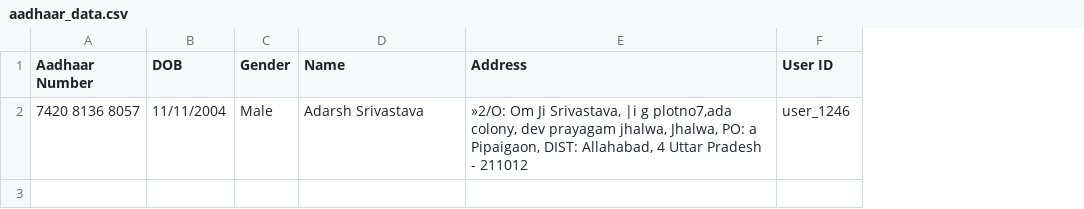
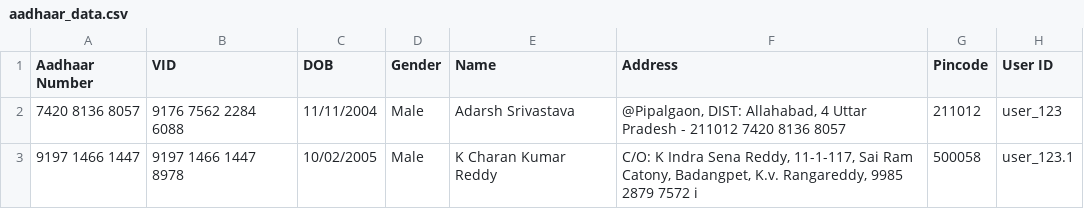
Before and after one commit to targetlakshya/OCR-, a CSV file: app/aadhaar_data.csv, drawn as a sheet; addresses are those after the commit; the diff names each change by its address in the sheet, - before the commit and + after, or states it on an @@ line.

```diff
--- a/app/aadhaar_data.csv
+++ b/app/aadhaar_data.csv
+column B (VID), row 2: 9176 7562 2284 6088
+column G (Pincode), row 2: 211012
-F2 (Address): »2/O: Om Ji Srivastava, |i g plotno7,ada colony, dev prayagam jhalwa, Jhalwa, PO: a Pipaigaon, DIST: Allahabad, 4 Uttar Pradesh - 211012
+F2 (Address): @Pipalgaon, DIST: Allahabad, 4 Uttar Pradesh - 211012 7420 8136 8057
-H2 (User ID): user_1246
+H2 (User ID): user_123
+row 3: 9197 1466 1447 | 9197 1466 1447 8978 | 10/02/2005 | Male | K Charan Kumar Reddy | C/O: K Indra Sena Reddy, 11-1-117, Sai Ram Catony, Badangpet, K.v. Rangareddy, 9985 2879 7572 i | 500058 | user_123.1
```
Also changed, not shown: 2 other files.
